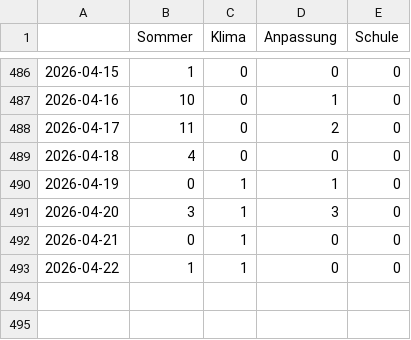
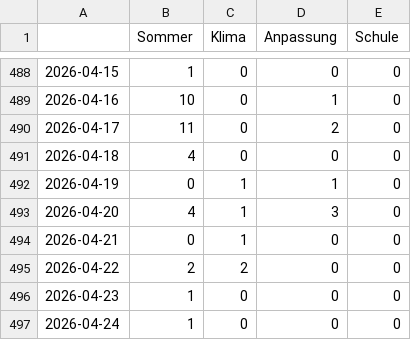
Before and after one commit to PhGeo-Word-Harvest/IceCreamIsComing, a CSV file: csv/topics_date.csv, drawn as a sheet; only a part is shown, gaps mark what is left out; the diff covers the shown part only.

```diff
--- a/csv/topics_date.csv
+++ b/csv/topics_date.csv
@@ -490,4 +492,6 @@
 2026-04-19,0,1,1,0
-2026-04-20,3,1,3,0
+2026-04-20,4,1,3,0
 2026-04-21,0,1,0,0
-2026-04-22,1,1,0,0
+2026-04-22,2,2,0,0
+2026-04-23,1,0,0,0
+2026-04-24,1,0,0,0
```
Also changed, not shown: 2 added rows and 10 edited cells elsewhere in this file, 5 other files.
